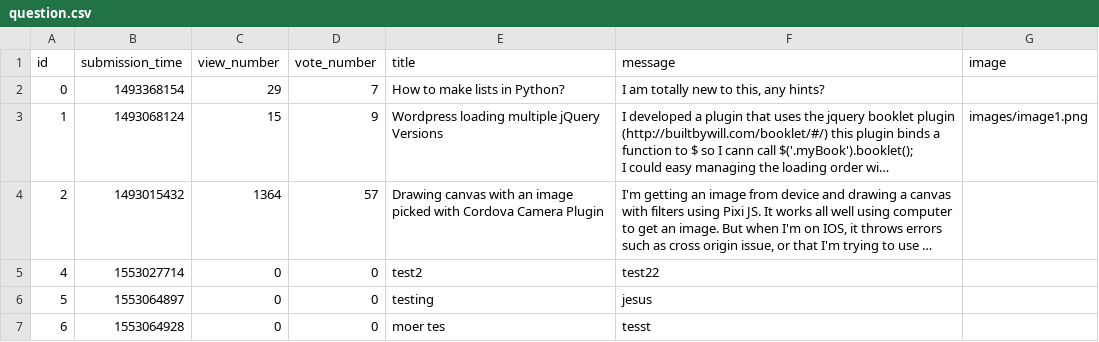
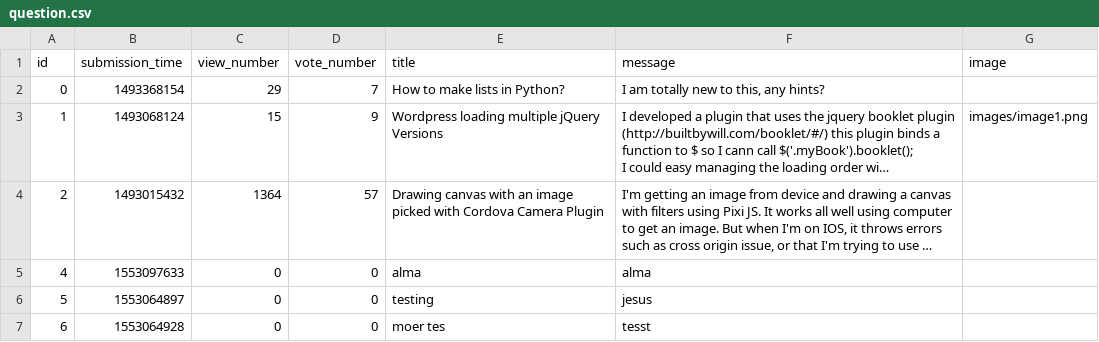
Before and after one commit to MartonTevald/ask-mate-python, a CSV file: question.csv, drawn as a sheet; long unchanged cells end in …; the diff names each change by its address in the sheet, - before the commit and + after, or states it on an @@ line.

Commit message:
update_question_ready

```diff
--- a/question.csv
+++ b/question.csv
-B5 (submission_time): 1553027714
+B5 (submission_time): 1553097633
-E5 (title): test2
+E5 (title): alma
-F5 (message): test22
+F5 (message): alma
```
Also changed, not shown: 4 other files.
